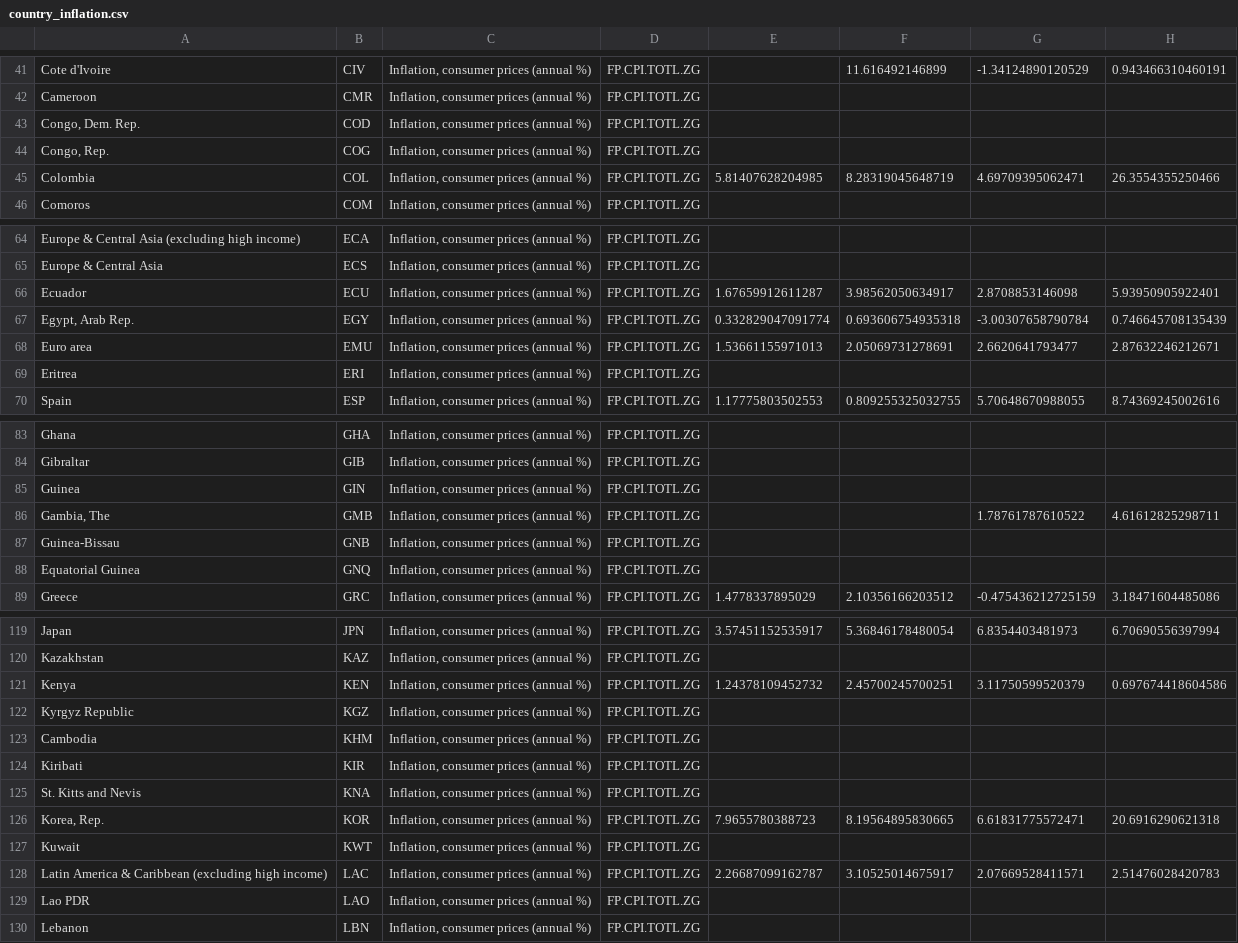
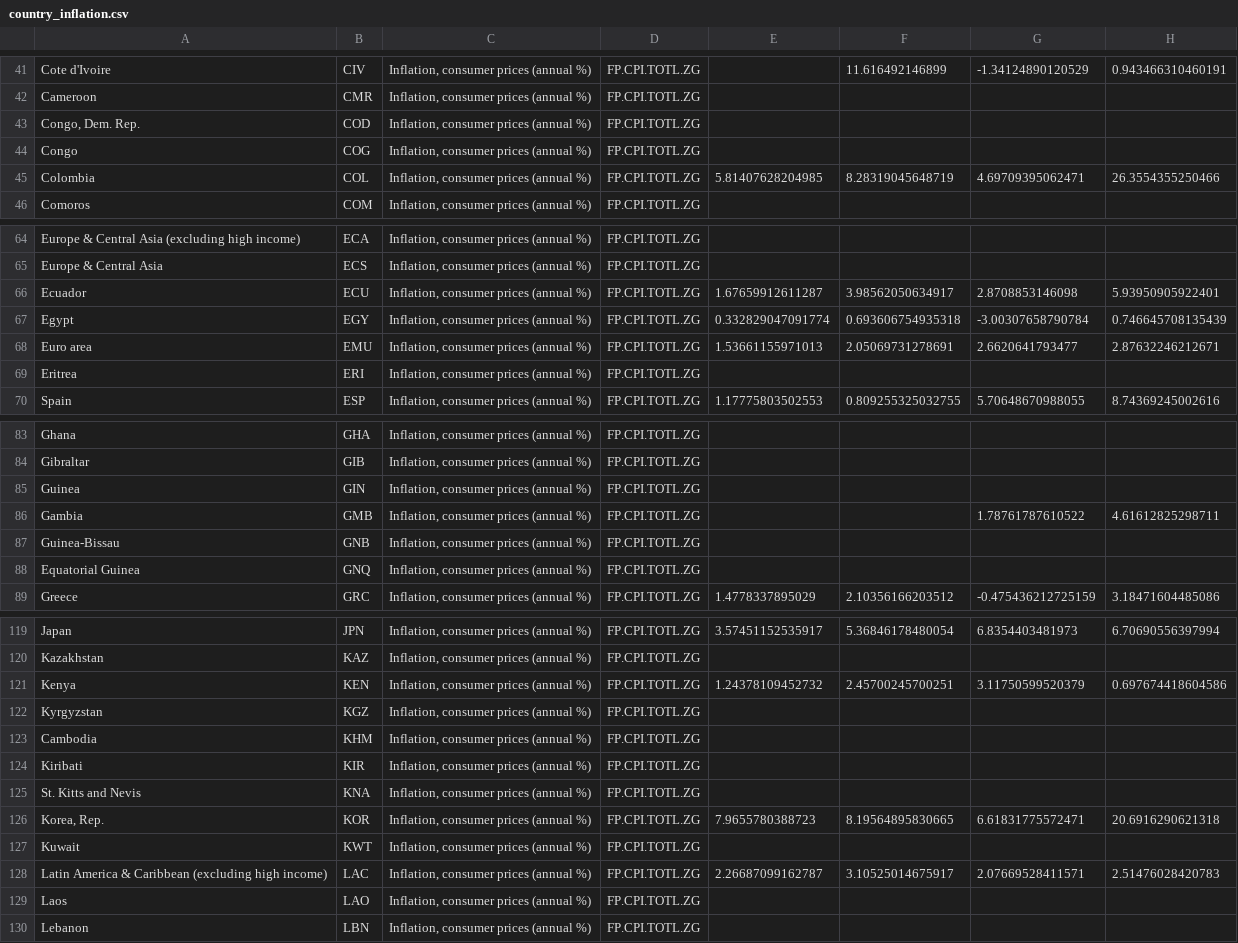
Before and after one commit to thclough/microfinance_ml, a CSV file: data/country_inflation.csv, drawn as a sheet; only a part is shown, gaps mark what is left out; the diff covers the shown part only; the diff names each change by its address in the sheet, - before the commit and + after, or states it on an @@ line.

Commit message:
Add files via upload

```diff
--- a/data/country_inflation.csv
+++ b/data/country_inflation.csv
-A44: Congo, Rep.
+A44: Congo
-A67: Egypt, Arab Rep.
+A67: Egypt
-A86: Gambia, The
+A86: Gambia
-A122: Kyrgyz Republic
+A122: Kyrgyzstan
-A129: Lao PDR
+A129: Laos
```
Also changed, not shown: 4 edited cells elsewhere in this file.
